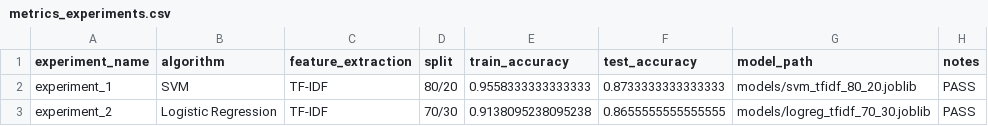
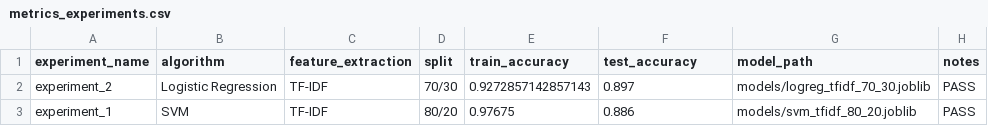
Before and after one commit to rdnsa/sentiment-analysis-gojek-grab-shabi, a CSV file: shabi_v2/reports/metrics_experiments.csv, drawn as a sheet.

Commit message:
feat(shabi-v2): finalize submission-ready sentiment analysis pipeline
- add independent Google Play scraping for Gojek and Grab
- add preprocessing and 3-class sentiment labeling
- add training experiments, metrics reporting, and inference script
- update README with setup instructions and submission checklist

```diff
--- a/shabi_v2/reports/metrics_experiments.csv
+++ b/shabi_v2/reports/metrics_experiments.csv
@@ -1,3 +1,3 @@
 experiment_name,algorithm,feature_extraction,split,train_accuracy,test_accuracy,model_path,notes
-experiment_1,SVM,TF-IDF,80/20,0.9558333333333333,0.8733333333333333,models/svm_tfidf_80_20.joblib,PASS
-experiment_2,Logistic Regression,TF-IDF,70/30,0.9138095238095238,0.8655555555555555,models/logreg_tfidf_70_30.joblib,PASS
+experiment_2,Logistic Regression,TF-IDF,70/30,0.9272857142857143,0.897,models/logreg_tfidf_70_30.joblib,PASS
+experiment_1,SVM,TF-IDF,80/20,0.97675,0.886,models/svm_tfidf_80_20.joblib,PASS
```
Also changed, not shown: 17 other files.
